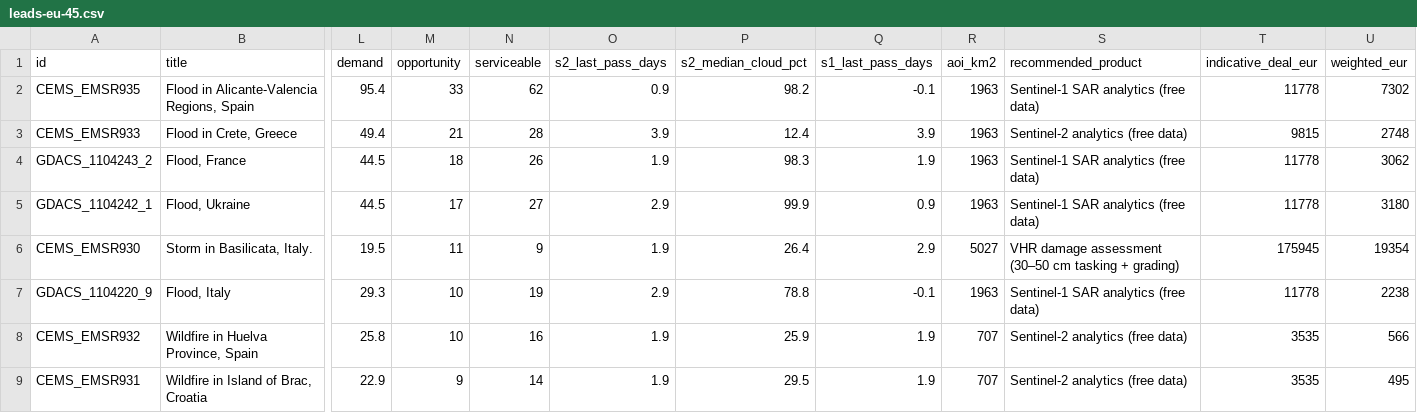
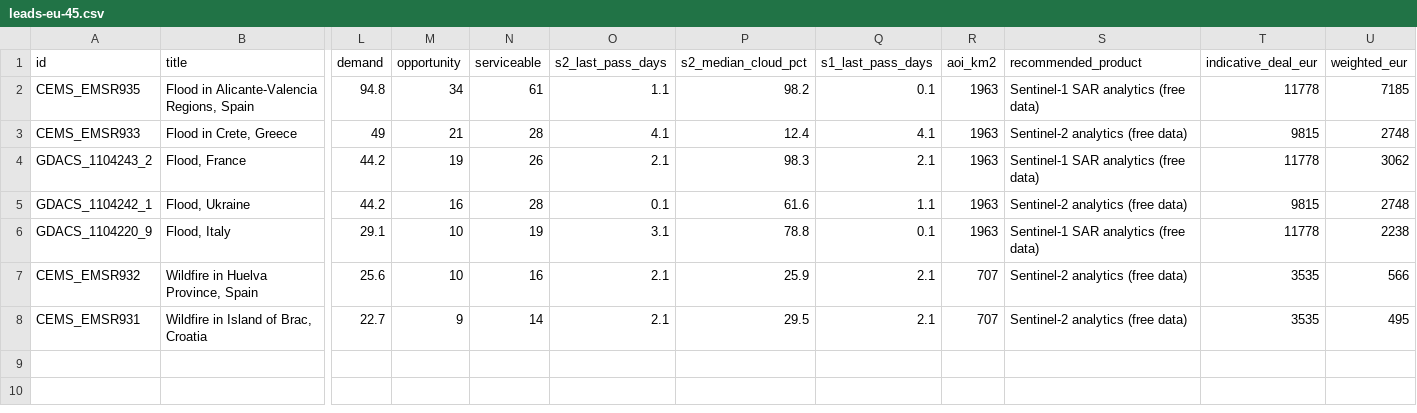
Before and after one commit to dchichorro/terrasignal, a CSV file: public/data/leads-eu-45.csv, drawn as a sheet; only a part is shown, gaps mark what is left out; removed rows and columns are numbered as before the commit, all else as after; rows hold the shown columns only; the diff names each change by its address in the sheet, - before the commit and + after, or states it on an @@ line.

```diff
--- a/public/data/leads-eu-45.csv
+++ b/public/data/leads-eu-45.csv
-L2 (demand): 95.4
+L2 (demand): 94.8
-M2 (opportunity): 33
+M2 (opportunity): 34
-N2 (serviceable): 62
+N2 (serviceable): 61
-O2 (s2_last_pass_days): 0.9
+O2 (s2_last_pass_days): 1.1
-Q2 (s1_last_pass_days): -0.1
+Q2 (s1_last_pass_days): 0.1
-U2 (weighted_eur): 7302
+U2 (weighted_eur): 7185
-L3 (demand): 49.4
+L3 (demand): 49
-O3 (s2_last_pass_days): 3.9
+O3 (s2_last_pass_days): 4.1
-Q3 (s1_last_pass_days): 3.9
+Q3 (s1_last_pass_days): 4.1
-L4:L5 (demand): 44.5
+L4:L5 (demand): 44.2
-M4 (opportunity): 18
+M4 (opportunity): 19
-O4 (s2_last_pass_days): 1.9
+O4 (s2_last_pass_days): 2.1
-Q4 (s1_last_pass_days): 1.9
+Q4 (s1_last_pass_days): 2.1
-M5 (opportunity): 17
+M5 (opportunity): 16
-N5 (serviceable): 27
+N5 (serviceable): 28
-O5 (s2_last_pass_days): 2.9
+O5 (s2_last_pass_days): 0.1
-P5 (s2_median_cloud_pct): 99.9
+P5 (s2_median_cloud_pct): 61.6
-Q5 (s1_last_pass_days): 0.9
+Q5 (s1_last_pass_days): 1.1
-S5 (recommended_product): Sentinel-1 SAR analytics (free data)
+S5 (recommended_product): Sentinel-2 analytics (free data)
-T5 (indicative_deal_eur): 11778
+T5 (indicative_deal_eur): 9815
-U5 (weighted_eur): 3180
+U5 (weighted_eur): 2748
-row 6: CEMS_EMSR930 | Storm in Basilicata, Italy. | 19.5 | 11 | 9 | 1.9 | 26.4 | 2.9 | 5027 | VHR damage assessment (30–50 cm tasking + grading) | 175945 | 19354
-L6 (demand): 29.3
+L6 (demand): 29.1
-O6 (s2_last_pass_days): 2.9
+O6 (s2_last_pass_days): 3.1
-Q6 (s1_last_pass_days): -0.1
+Q6 (s1_last_pass_days): 0.1
-L7 (demand): 25.8
+L7 (demand): 25.6
-O7:O8 (s2_last_pass_days): 1.9
+O7:O8 (s2_last_pass_days): 2.1
-Q7:Q8 (s1_last_pass_days): 1.9
+Q7:Q8 (s1_last_pass_days): 2.1
-L8 (demand): 22.9
+L8 (demand): 22.7
```
Also changed, not shown: public/data/leads-eu-30.csv, public/data/leads-global-30.csv, 11 other files.
